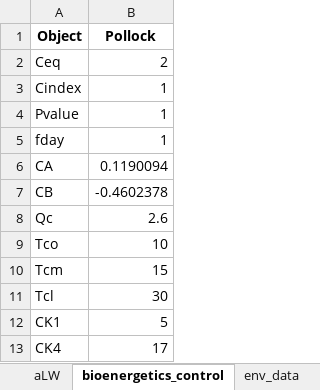
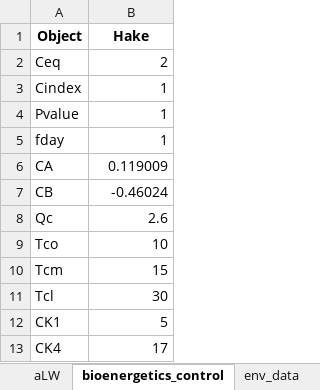
Before and after one commit to sowasser/hake-CEATTLE, an Excel workbook: data/hake_from_ss.xlsx, sheet bioenergetics_control, drawn as a sheet; values as stored, in another font and other column widths than the file's, no borders; the diff names each change by its address in the sheet, - before the commit and + after, or states it on an @@ line.

```diff
--- a/data/hake_from_ss.xlsx (sheet bioenergetics_control)
+++ b/data/hake_from_ss.xlsx (sheet bioenergetics_control)
-B1: Pollock
+B1: Hake
-B6 (Hake): 0.1190094
+B6 (Hake): 0.119009
-B7 (Hake): -0.4602378
+B7 (Hake): -0.46024
```
Also changed, not shown: sheet UobsWtAge, sheet Pyrs, sheet UobsAge, sheet env_data, sheet Mn_LatAge, sheet aLW, 3 other files.
